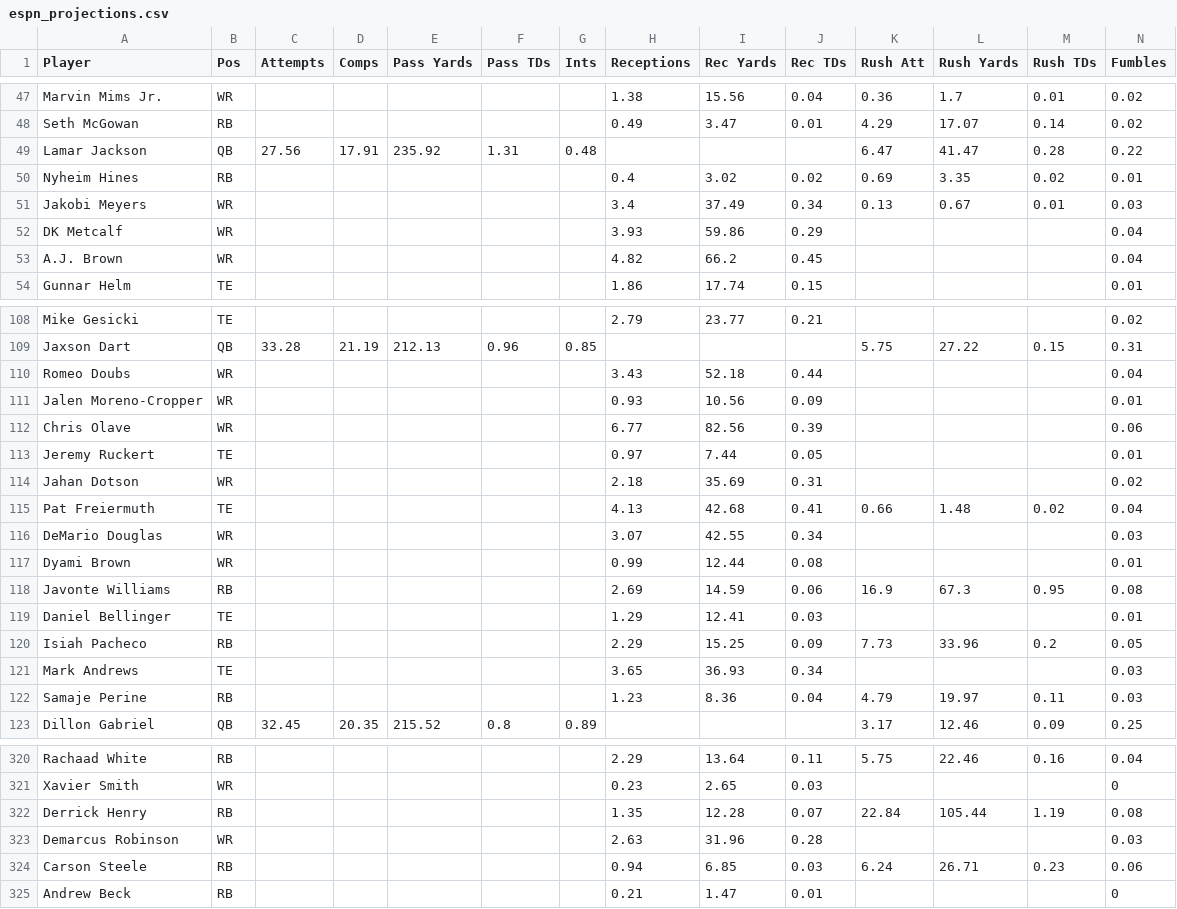
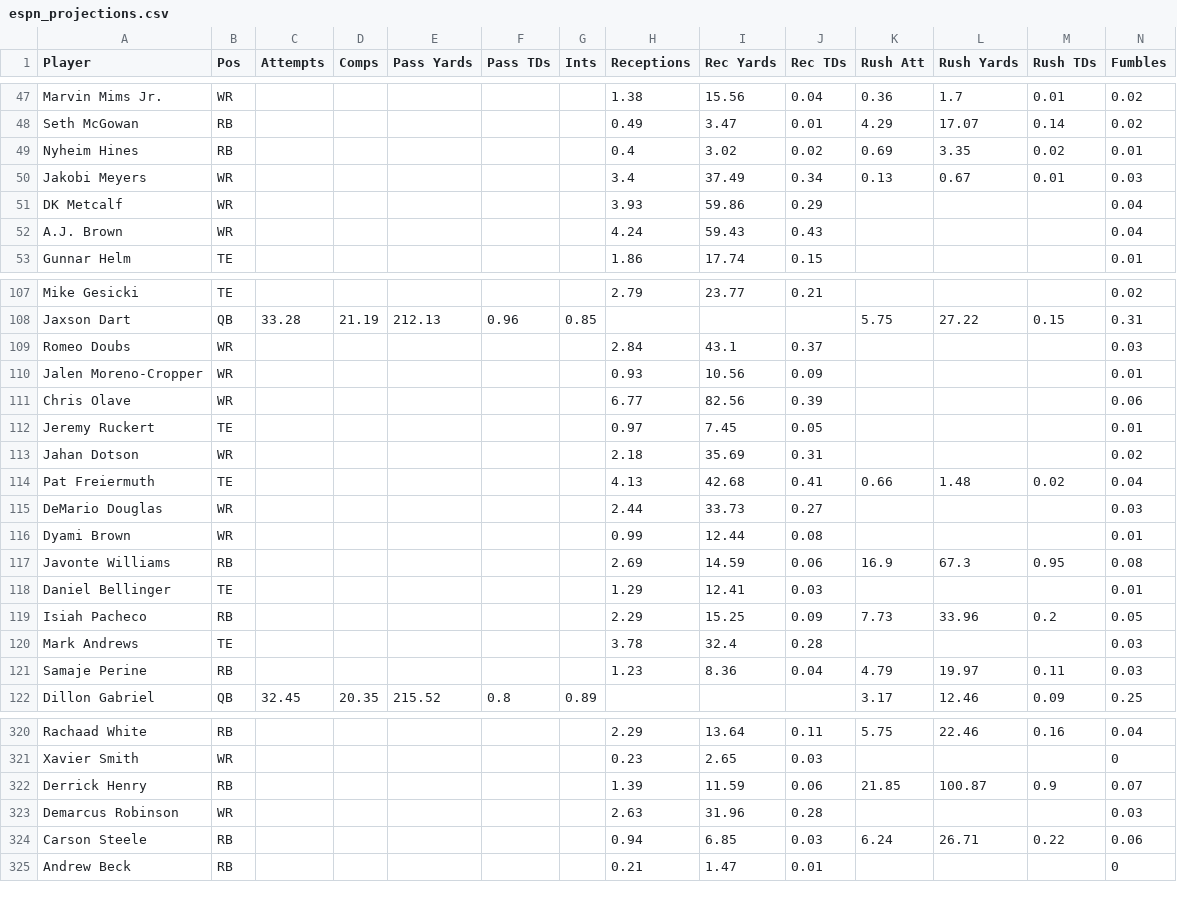
Before and after one commit to Louieza23/wwo_data, a CSV file: espn_projections.csv, drawn as a sheet; only a part is shown, gaps mark what is left out; the diff covers the shown part only.

```diff
--- a/espn_projections.csv
+++ b/espn_projections.csv
@@ -48,3 +48,2 @@ Marvin Mims Jr.,WR,,,,,,1.38,15.56,0.04,0.36,1.7,0.01,0.02
 Seth McGowan,RB,,,,,,0.49,3.47,0.01,4.29,17.07,0.14,0.02
-Lamar Jackson,QB,27.56,17.91,235.92,1.31,0.48,,,,6.47,41.47,0.28,0.22
 Nyheim Hines,RB,,,,,,0.4,3.02,0.02,0.69,3.35,0.02,0.01
@@ -52,3 +51,3 @@ Jakobi Meyers,WR,,,,,,3.4,37.49,0.34,0.13,0.67,0.01,0.03
 DK Metcalf,WR,,,,,,3.93,59.86,0.29,,,,0.04
-A.J. Brown,WR,,,,,,4.82,66.2,0.45,,,,0.04
+A.J. Brown,WR,,,,,,4.24,59.43,0.43,,,,0.04
 Gunnar Helm,TE,,,,,,1.86,17.74,0.15,,,,0.01
@@ -109,9 +108,9 @@ Mike Gesicki,TE,,,,,,2.79,23.77,0.21,,,,0.02
 Jaxson Dart,QB,33.28,21.19,212.13,0.96,0.85,,,,5.75,27.22,0.15,0.31
-Romeo Doubs,WR,,,,,,3.43,52.18,0.44,,,,0.04
+Romeo Doubs,WR,,,,,,2.84,43.1,0.37,,,,0.03
 Jalen Moreno-Cropper,WR,,,,,,0.93,10.56,0.09,,,,0.01
 Chris Olave,WR,,,,,,6.77,82.56,0.39,,,,0.06
-Jeremy Ruckert,TE,,,,,,0.97,7.44,0.05,,,,0.01
+Jeremy Ruckert,TE,,,,,,0.97,7.45,0.05,,,,0.01
 Jahan Dotson,WR,,,,,,2.18,35.69,0.31,,,,0.02
 Pat Freiermuth,TE,,,,,,4.13,42.68,0.41,0.66,1.48,0.02,0.04
-DeMario Douglas,WR,,,,,,3.07,42.55,0.34,,,,0.03
+DeMario Douglas,WR,,,,,,2.44,33.73,0.27,,,,0.03
 Dyami Brown,WR,,,,,,0.99,12.44,0.08,,,,0.01
@@ -120,3 +119,3 @@ Daniel Bellinger,TE,,,,,,1.29,12.41,0.03,,,,0.01
 Isiah Pacheco,RB,,,,,,2.29,15.25,0.09,7.73,33.96,0.2,0.05
-Mark Andrews,TE,,,,,,3.65,36.93,0.34,,,,0.03
+Mark Andrews,TE,,,,,,3.78,32.4,0.28,,,,0.03
 Samaje Perine,RB,,,,,,1.23,8.36,0.04,4.79,19.97,0.11,0.03
@@ -321,5 +321,5 @@ Rachaad White,RB,,,,,,2.29,13.64,0.11,5.75,22.46,0.16,0.04
 Xavier Smith,WR,,,,,,0.23,2.65,0.03,,,,0
-Derrick Henry,RB,,,,,,1.35,12.28,0.07,22.84,105.44,1.19,0.08
+Derrick Henry,RB,,,,,,1.39,11.59,0.06,21.85,100.87,0.9,0.07
 Demarcus Robinson,WR,,,,,,2.63,31.96,0.28,,,,0.03
-Carson Steele,RB,,,,,,0.94,6.85,0.03,6.24,26.71,0.23,0.06
+Carson Steele,RB,,,,,,0.94,6.85,0.03,6.24,26.71,0.22,0.06
 Andrew Beck,RB,,,,,,0.21,1.47,0.01,,,,0
```
Also changed, not shown: 2 added rows, 1 removed row and 107 edited cells elsewhere in this file.
